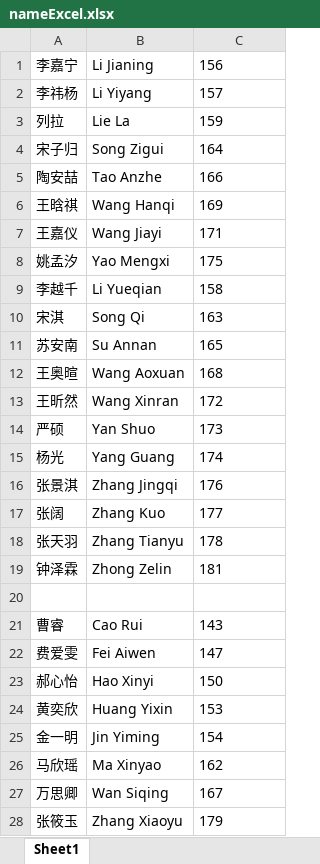
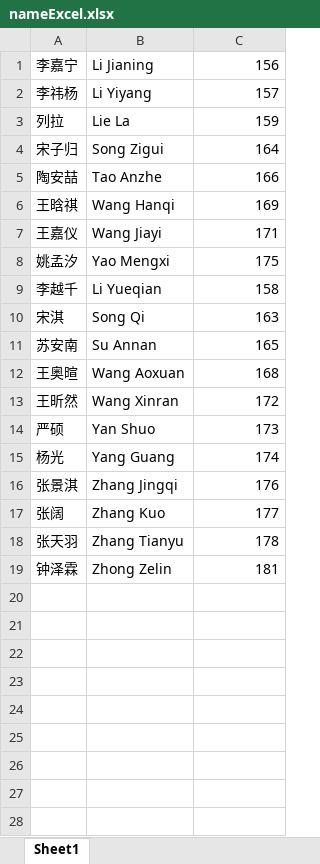
Before and after one commit to LiuXiaoQ-0309/Excel-Change, an Excel workbook: public/Img-Name/name/nameExcel.xlsx, sheet Sheet1, drawn as a sheet; only a part is shown; values as stored, in another font and other column widths than the file's, no borders; the diff covers the shown part only; the diff names each change by its address in the sheet, - before the commit and + after, or states it on an @@ line.

```diff
--- a/public/Img-Name/name/nameExcel.xlsx (sheet Sheet1)
+++ b/public/Img-Name/name/nameExcel.xlsx (sheet Sheet1)
-C1:C19 alignment: left
+C1:C19 alignment: right
-row 20: (empty)
-row 21: 曹睿 | Cao Rui | 143
-row 22: 费爱雯 | Fei Aiwen | 147
-row 23: 郝心怡 | Hao Xinyi | 150
-row 24: 黄奕欣 | Huang Yixin | 153
-row 25: 金一明 | Jin Yiming | 154
-row 26: 马欣瑶 | Ma Xinyao | 162
-row 27: 万思卿 | Wan Siqing | 167
-row 28: 张筱玉 | Zhang Xiaoyu | 179
```
Also changed, not shown: 154 removed rows elsewhere in this sheet, 11 other files.
